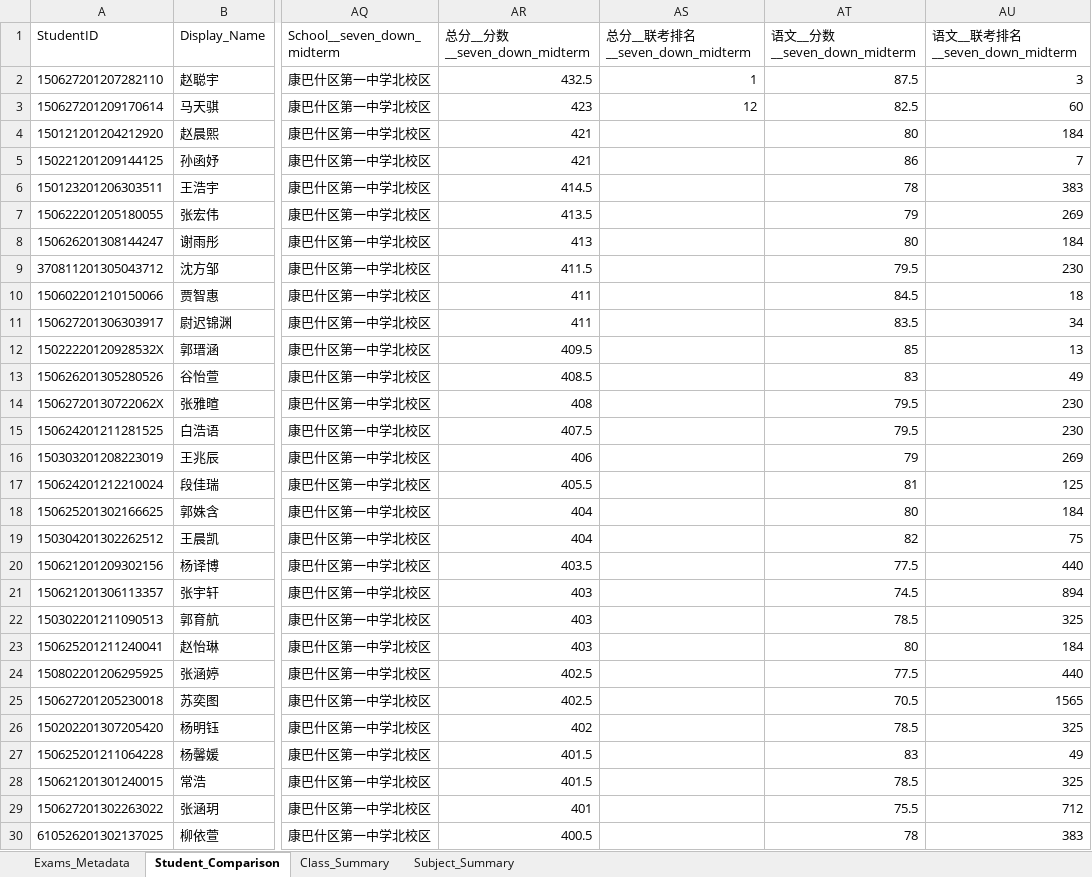
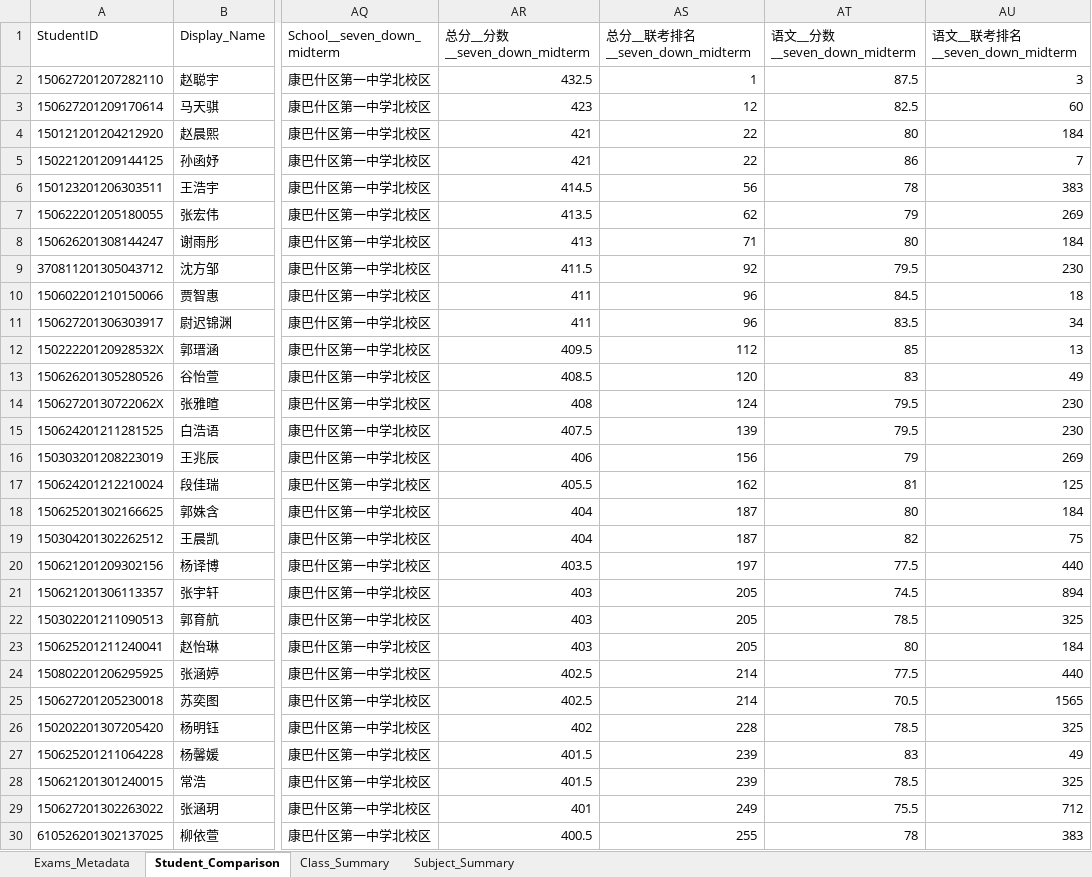
Before and after one commit to renzixinyue/Data-Analysis-Dashboard, an Excel workbook: analysis_result.xlsx, sheet Student_Comparison, drawn as a sheet; only a part is shown, gaps mark what is left out; values as stored, in another font and other column widths than the file's, no borders; the diff covers the shown part only; the diff names each change by its address in the sheet, - before the commit and + after, or states it on an @@ line.

Commit message:
fix: restore ranking board data

```diff
--- a/analysis_result.xlsx (sheet Student_Comparison)
+++ b/analysis_result.xlsx (sheet Student_Comparison)
-AS4:AS5 (总分__联考排名__seven_down_midterm): (empty)
+AS4:AS5 (总分__联考排名__seven_down_midterm): 22
-AS6 (总分__联考排名__seven_down_midterm): (empty)
+AS6 (总分__联考排名__seven_down_midterm): 56
-AS7 (总分__联考排名__seven_down_midterm): (empty)
+AS7 (总分__联考排名__seven_down_midterm): 62
-AS8 (总分__联考排名__seven_down_midterm): (empty)
+AS8 (总分__联考排名__seven_down_midterm): 71
-AS9 (总分__联考排名__seven_down_midterm): (empty)
+AS9 (总分__联考排名__seven_down_midterm): 92
-AS10:AS11 (总分__联考排名__seven_down_midterm): (empty)
+AS10:AS11 (总分__联考排名__seven_down_midterm): 96
-AS12 (总分__联考排名__seven_down_midterm): (empty)
+AS12 (总分__联考排名__seven_down_midterm): 112
-AS13 (总分__联考排名__seven_down_midterm): (empty)
+AS13 (总分__联考排名__seven_down_midterm): 120
-AS14 (总分__联考排名__seven_down_midterm): (empty)
+AS14 (总分__联考排名__seven_down_midterm): 124
-AS15 (总分__联考排名__seven_down_midterm): (empty)
+AS15 (总分__联考排名__seven_down_midterm): 139
-AS16 (总分__联考排名__seven_down_midterm): (empty)
+AS16 (总分__联考排名__seven_down_midterm): 156
-AS17 (总分__联考排名__seven_down_midterm): (empty)
+AS17 (总分__联考排名__seven_down_midterm): 162
-AS18:AS19 (总分__联考排名__seven_down_midterm): (empty)
+AS18:AS19 (总分__联考排名__seven_down_midterm): 187
-AS20 (总分__联考排名__seven_down_midterm): (empty)
+AS20 (总分__联考排名__seven_down_midterm): 197
-AS21:AS23 (总分__联考排名__seven_down_midterm): (empty)
+AS21:AS23 (总分__联考排名__seven_down_midterm): 205
-AS24:AS25 (总分__联考排名__seven_down_midterm): (empty)
+AS24:AS25 (总分__联考排名__seven_down_midterm): 214
-AS26 (总分__联考排名__seven_down_midterm): (empty)
+AS26 (总分__联考排名__seven_down_midterm): 228
-AS27:AS28 (总分__联考排名__seven_down_midterm): (empty)
+AS27:AS28 (总分__联考排名__seven_down_midterm): 239
-AS29 (总分__联考排名__seven_down_midterm): (empty)
+AS29 (总分__联考排名__seven_down_midterm): 249
-AS30 (总分__联考排名__seven_down_midterm): (empty)
+AS30 (总分__联考排名__seven_down_midterm): 255
```
Also changed, not shown: 637 edited cells elsewhere in this sheet, sheet Class_Summary, sheet Exams_Metadata, 2 other files.
